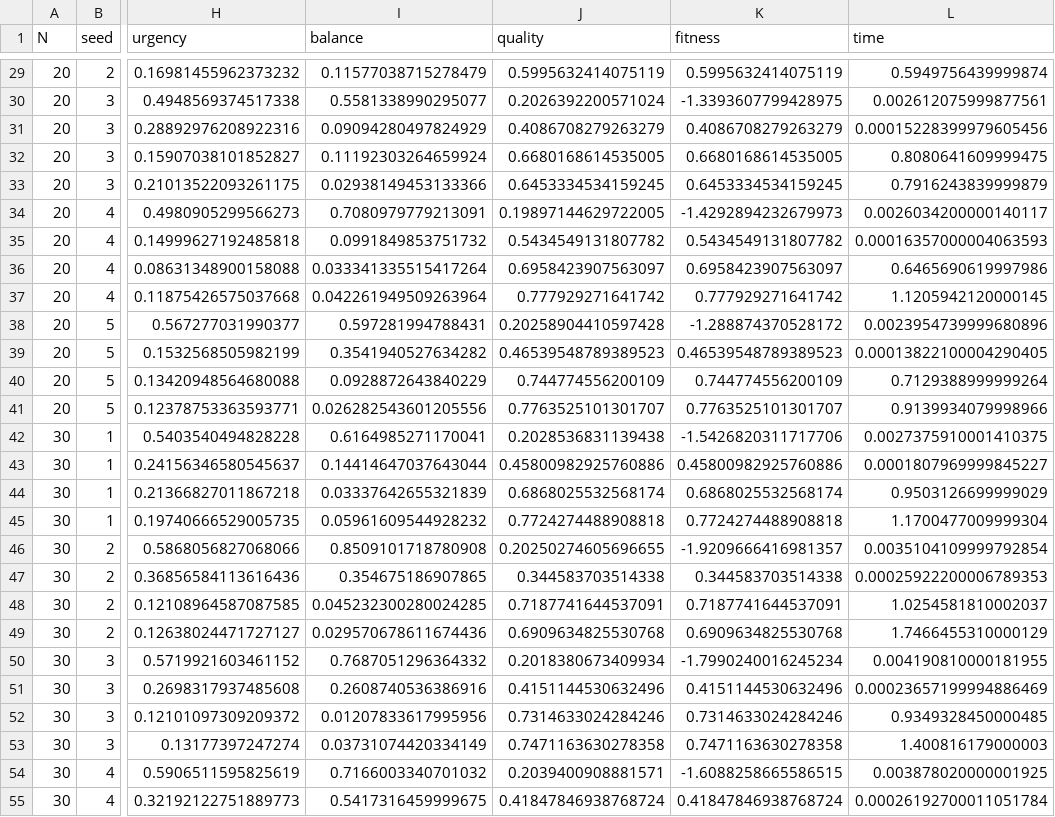
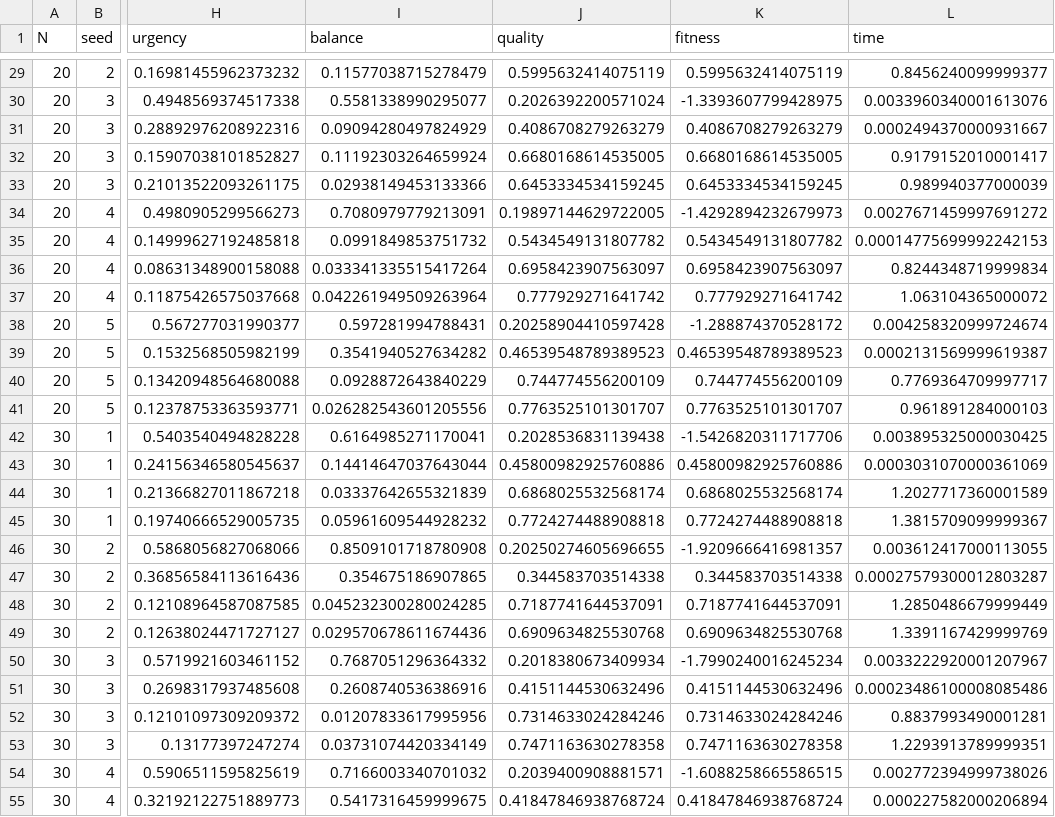
Before and after one commit to TopSideRook2337/si-kursach, a CSV file: experiments/results/exp1_compare_raw.csv, drawn as a sheet; only a part is shown, gaps mark what is left out; the diff covers the shown part only; the diff names each change by its address in the sheet, - before the commit and + after, or states it on an @@ line.

```diff
--- a/experiments/results/exp1_compare_raw.csv
+++ b/experiments/results/exp1_compare_raw.csv
-L29 (time): 0.5949756439999874
+L29 (time): 0.8456240099999377
-L30 (time): 0.002612075999877561
+L30 (time): 0.0033960340001613076
-L31 (time): 0.00015228399979605456
+L31 (time): 0.0002494370000931667
-L32 (time): 0.8080641609999475
+L32 (time): 0.9179152010001417
-L33 (time): 0.7916243839999879
+L33 (time): 0.989940377000039
-L34 (time): 0.0026034200000140117
+L34 (time): 0.0027671459997691272
-L35 (time): 0.00016357000004063593
+L35 (time): 0.00014775699992242153
-L36 (time): 0.6465690619997986
+L36 (time): 0.8244348719999834
-L37 (time): 1.1205942120000145
+L37 (time): 1.063104365000072
-L38 (time): 0.0023954739999680896
+L38 (time): 0.004258320999724674
-L39 (time): 0.00013822100004290405
+L39 (time): 0.0002131569999619387
-L40 (time): 0.7129388999999264
+L40 (time): 0.7769364709997717
-L41 (time): 0.9139934079998966
+L41 (time): 0.961891284000103
-L42 (time): 0.0027375910001410375
+L42 (time): 0.003895325000030425
-L43 (time): 0.0001807969999845227
+L43 (time): 0.0003031070000361069
-L44 (time): 0.9503126699999029
+L44 (time): 1.2027717360001589
-L45 (time): 1.1700477009999304
+L45 (time): 1.3815709099999367
-L46 (time): 0.0035104109999792854
+L46 (time): 0.003612417000113055
-L47 (time): 0.00025922200006789353
+L47 (time): 0.00027579300012803287
-L48 (time): 1.0254581810002037
+L48 (time): 1.2850486679999449
-L49 (time): 1.7466455310000129
+L49 (time): 1.3391167429999769
-L50 (time): 0.004190810000181955
+L50 (time): 0.0033222920001207967
-L51 (time): 0.00023657199994886469
+L51 (time): 0.00023486100008085486
-L52 (time): 0.9349328450000485
+L52 (time): 0.8837993490001281
-L53 (time): 1.400816179000003
+L53 (time): 1.2293913789999351
-L54 (time): 0.003878020000001925
+L54 (time): 0.002772394999738026
-L55 (time): 0.00026192700011051784
+L55 (time): 0.000227582000206894
```
Also changed, not shown: 53 edited cells elsewhere in this file, experiments/results/exp1_compare.csv, experiments/results/exp2_bruteforce.csv, 33 other files.
